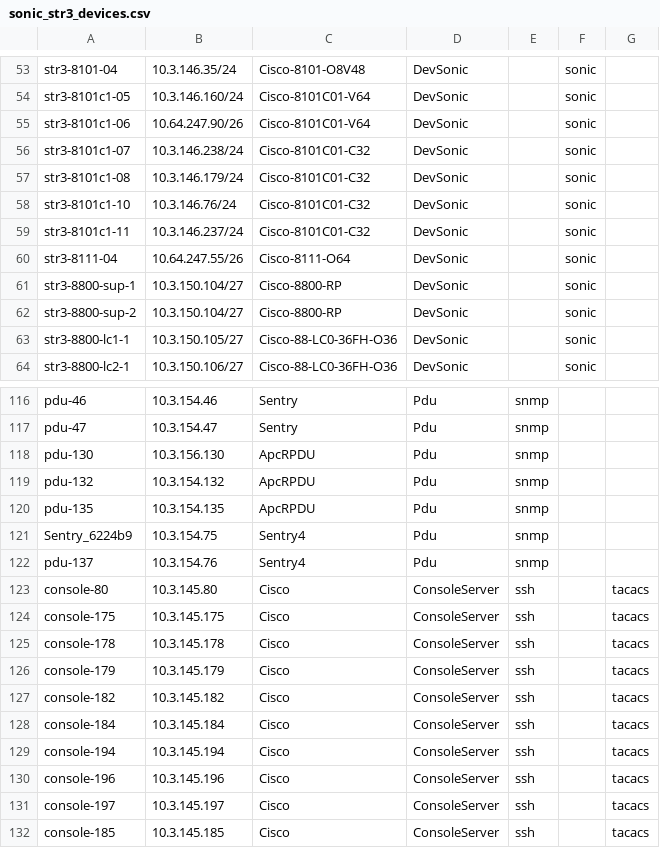
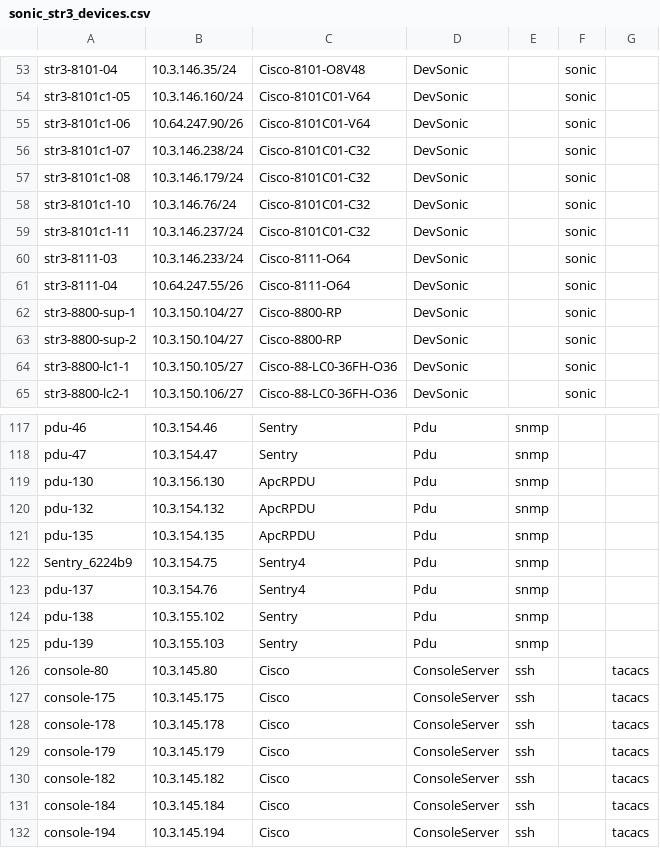
Before and after one commit to lipxu/sonic-mgmt-lipxu-fork, a CSV file: ansible/files/sonic_str3_devices.csv, drawn as a sheet; only a part is shown, gaps mark what is left out; the shorter side is filled out with more unchanged rows.

```diff
--- a/ansible/files/sonic_str3_devices.csv
+++ b/ansible/files/sonic_str3_devices.csv
@@ -59,2 +59,3 @@ str3-8101c1-10,10.3.146.76/24,Cisco-8101C01-C32,DevSonic,,sonic
 str3-8101c1-11,10.3.146.237/24,Cisco-8101C01-C32,DevSonic,,sonic
+str3-8111-03,10.3.146.233/24,Cisco-8111-O64,DevSonic,,sonic
 str3-8111-04,10.64.247.55/26,Cisco-8111-O64,DevSonic,,sonic
@@ -122,2 +123,4 @@ Sentry_6224b9,10.3.154.75,Sentry4,Pdu,snmp,
 pdu-137,10.3.154.76,Sentry4,Pdu,snmp,
+pdu-138,10.3.155.102,Sentry,Pdu,snmp,
+pdu-139,10.3.155.103,Sentry,Pdu,snmp,
 console-80,10.3.145.80,Cisco,ConsoleServer,ssh,,tacacs
```
Also changed, not shown: ansible/files/sonic_ixia_console_links.csv, ansible/files/sonic_ixia_devices.csv, 12 other files.
